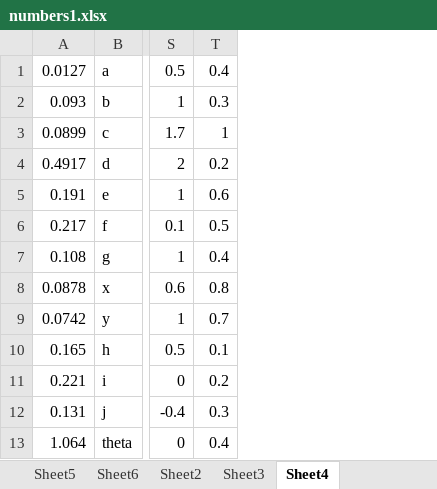
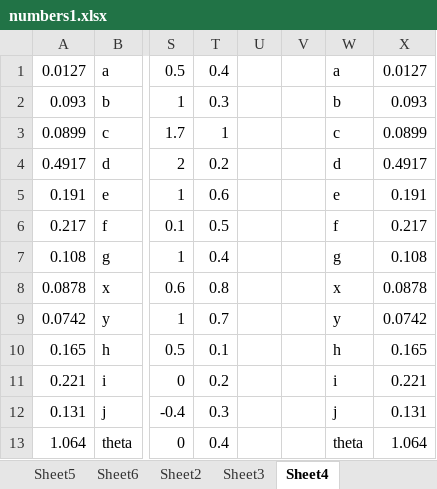
Before and after one commit to kavehdadkhah/Mechanical_Loads, an Excel workbook: numbers1.xlsx, sheet Sheet4, drawn as a sheet; only a part is shown, gaps mark what is left out; values as stored, in another font and other column widths than the file's, no borders; the diff names each change by its address in the sheet, - before the commit and + after, or states it on an @@ line.

```diff
--- a/numbers1.xlsx (sheet Sheet4)
+++ b/numbers1.xlsx (sheet Sheet4)
+column U, empty
+column V, empty
+column W, rows 1-13: a | b | c | d | e | f | g | x | y | h | i | j | theta
+column X, rows 1-13: 0.0127 | 0.093 | 0.0899 | 0.4917 | 0.191 | 0.217 | 0.108 | 0.0878 | 0.0742 | 0.165 | 0.221 | 0.131 | 1.064
```
Also changed, not shown: sheet Sheet1, 1 other file.
